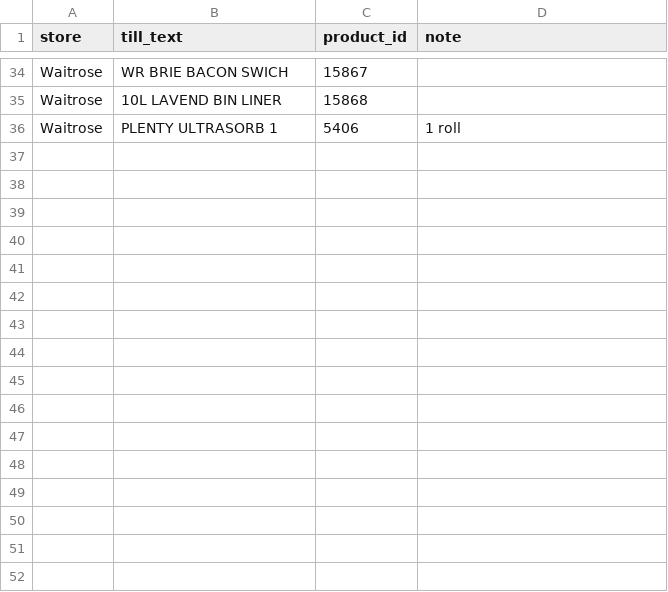
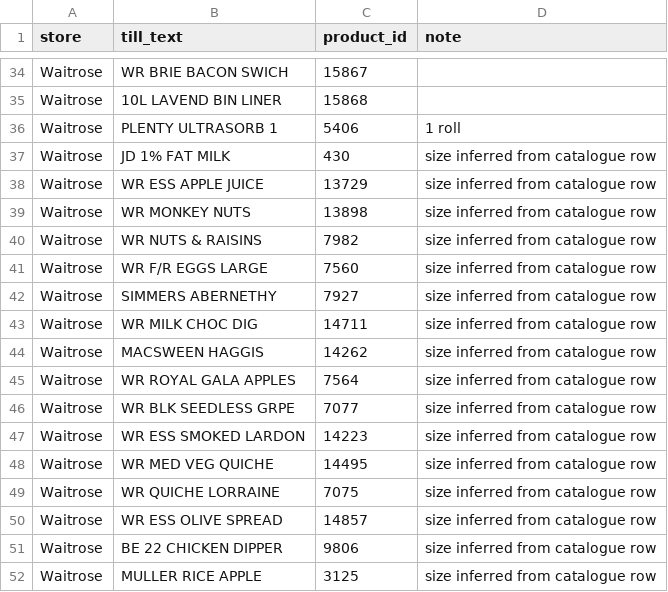
Before and after one commit to Predator1960/JerseyBasket, a CSV file: marketing-tools/receipt_glossary.csv, drawn as a sheet; only a part is shown, gaps mark what is left out.

```diff
--- a/marketing-tools/receipt_glossary.csv
+++ b/marketing-tools/receipt_glossary.csv
@@ -36 +36,17 @@ Waitrose,10L LAVEND BIN LINER,15868,
 Waitrose,PLENTY ULTRASORB 1,5406,1 roll
+Waitrose,JD 1% FAT MILK,430,size inferred from catalogue row
+Waitrose,WR ESS APPLE JUICE,13729,size inferred from catalogue row
+Waitrose,WR MONKEY NUTS,13898,size inferred from catalogue row
+Waitrose,WR NUTS & RAISINS,7982,size inferred from catalogue row
+Waitrose,WR F/R EGGS LARGE,7560,size inferred from catalogue row
+Waitrose,SIMMERS ABERNETHY,7927,size inferred from catalogue row
+Waitrose,WR MILK CHOC DIG,14711,size inferred from catalogue row
+Waitrose,MACSWEEN HAGGIS,14262,size inferred from catalogue row
+Waitrose,WR ROYAL GALA APPLES,7564,size inferred from catalogue row
+Waitrose,WR BLK SEEDLESS GRPE,7077,size inferred from catalogue row
+Waitrose,WR ESS SMOKED LARDON,14223,size inferred from catalogue row
+Waitrose,WR MED VEG QUICHE,14495,size inferred from catalogue row
+Waitrose,WR QUICHE LORRAINE,7075,size inferred from catalogue row
+Waitrose,WR ESS OLIVE SPREAD,14857,size inferred from catalogue row
+Waitrose,BE 22 CHICKEN DIPPER,9806,size inferred from catalogue row
+Waitrose,MULLER RICE APPLE,3125,size inferred from catalogue row
```
Also changed, not shown: 3 other files.
